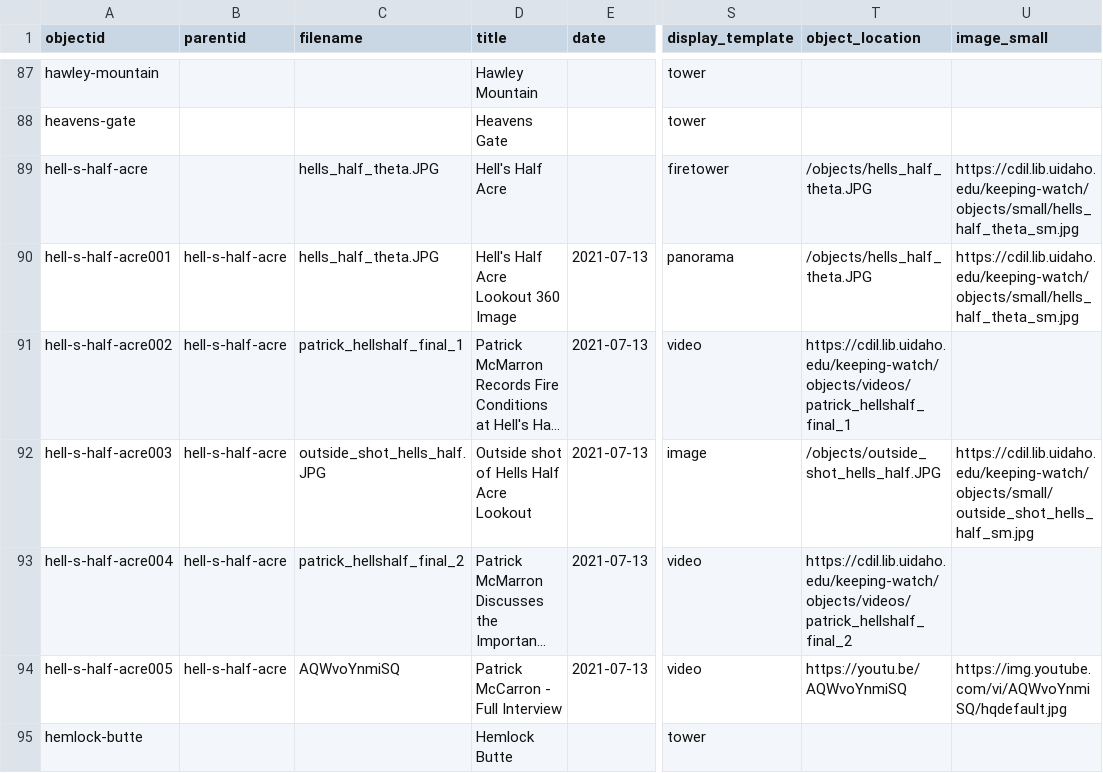
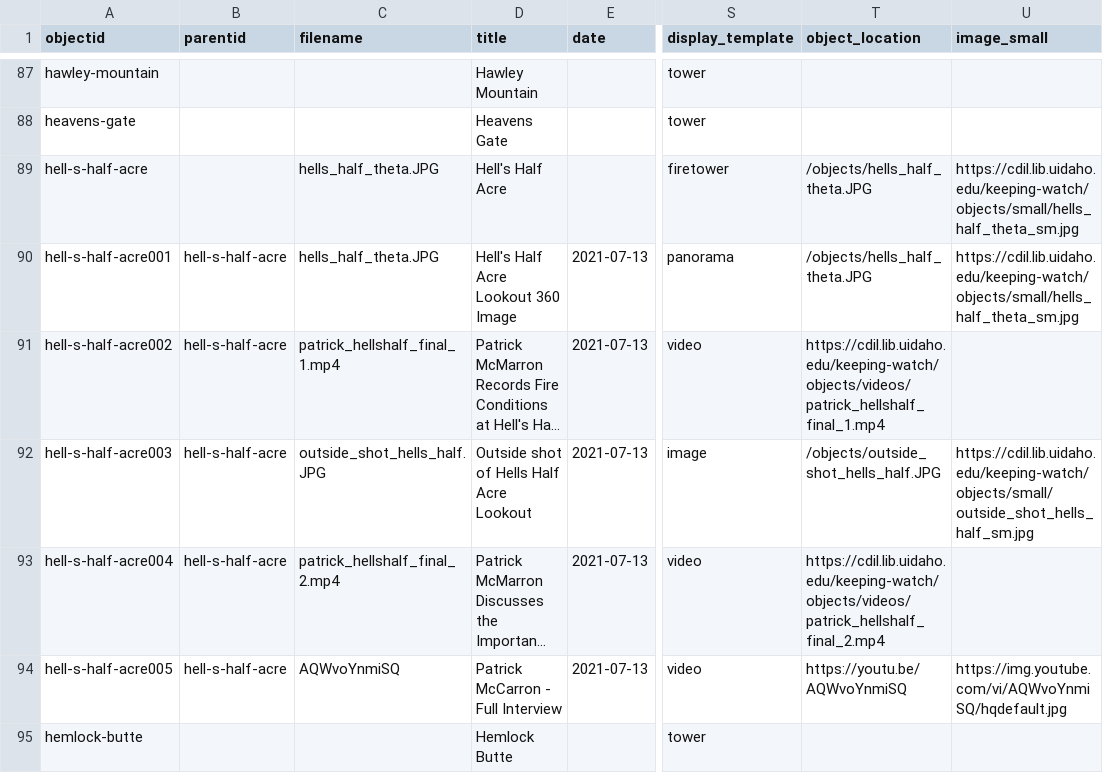
Before and after one commit to thecdil/keepingwatch, a CSV file: _data/keepingwatch.csv, drawn as a sheet; only a part is shown, gaps mark what is left out; long unchanged cells end in …; the diff names each change by its address in the sheet, - before the commit and + after, or states it on an @@ line.

Commit message:
Updated Metadata

```diff
--- a/_data/keepingwatch.csv
+++ b/_data/keepingwatch.csv
-C91 (filename): patrick_hellshalf_final_1
+C91 (filename): patrick_hellshalf_final_1.mp4
-T91 (object_location): https://cdil.lib.uidaho.edu/keeping-watch/objects/videos/patrick_hellshalf_final_1
+T91 (object_location): https://cdil.lib.uidaho.edu/keeping-watch/objects/videos/patrick_hellshalf_final_1.mp4
-C93 (filename): patrick_hellshalf_final_2
+C93 (filename): patrick_hellshalf_final_2.mp4
-T93 (object_location): https://cdil.lib.uidaho.edu/keeping-watch/objects/videos/patrick_hellshalf_final_2
+T93 (object_location): https://cdil.lib.uidaho.edu/keeping-watch/objects/videos/patrick_hellshalf_final_2.mp4
```
